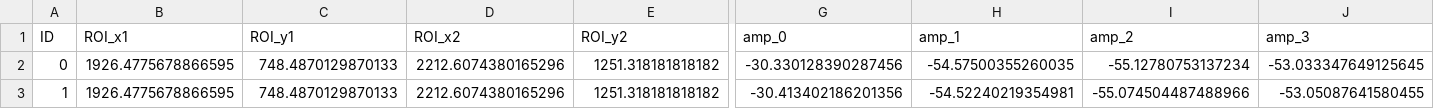
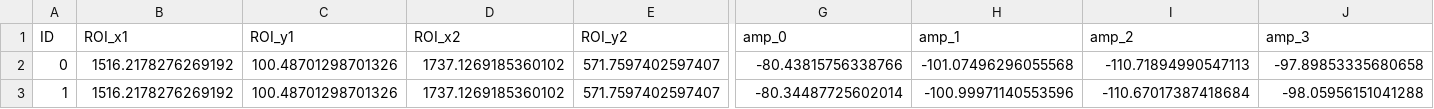
Before and after one commit to cr806/ChirpAnalysis, a CSV file: CK_results_test_multi_ROI_1_BAD.csv, drawn as a sheet; only a part is shown, gaps mark what is left out; the diff covers the shown part only; the diff names each change by its address in the sheet, - before the commit and + after, or states it on an @@ line.

```diff
--- a/CK_results_test_multi_ROI_1_BAD.csv
+++ b/CK_results_test_multi_ROI_1_BAD.csv
-B2:B3 (ROI_x1): 1926.4775678866595
+B2:B3 (ROI_x1): 1516.2178276269192
-C2:C3 (ROI_y1): 748.4870129870133
+C2:C3 (ROI_y1): 100.48701298701326
-D2:D3 (ROI_x2): 2212.6074380165296
+D2:D3 (ROI_x2): 1737.1269185360102
-E2:E3 (ROI_y2): 1251.318181818182
+E2:E3 (ROI_y2): 571.7597402597407
-G2 (amp_0): -30.330128390287456
+G2 (amp_0): -80.43815756338766
-H2 (amp_1): -54.57500355260035
+H2 (amp_1): -101.07496296055568
-I2 (amp_2): -55.12780753137234
+I2 (amp_2): -110.71894990547113
-J2 (amp_3): -53.033347649125645
+J2 (amp_3): -97.89853335680658
-G3 (amp_0): -30.413402186201356
+G3 (amp_0): -80.34487725602014
-H3 (amp_1): -54.52240219354981
+H3 (amp_1): -100.99971140553596
-I3 (amp_2): -55.074504487488966
+I3 (amp_2): -110.67017387418684
-J3 (amp_3): -53.05087641580455
+J3 (amp_3): -98.05956151041288
```
Also changed, not shown: 179 edited cells elsewhere in this file, CK_results_test_multi_ROI_0_BAD.csv, 5 other files.
